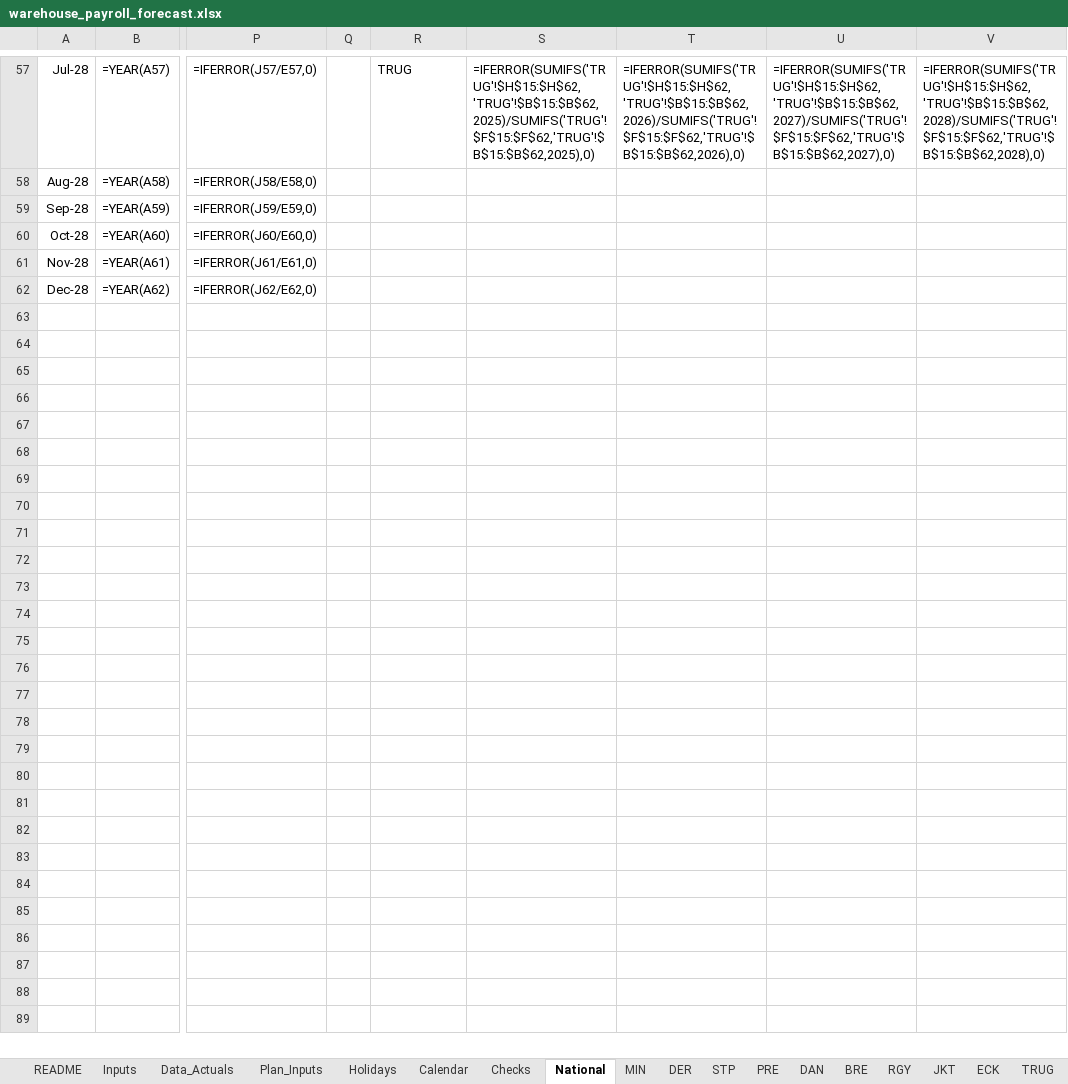
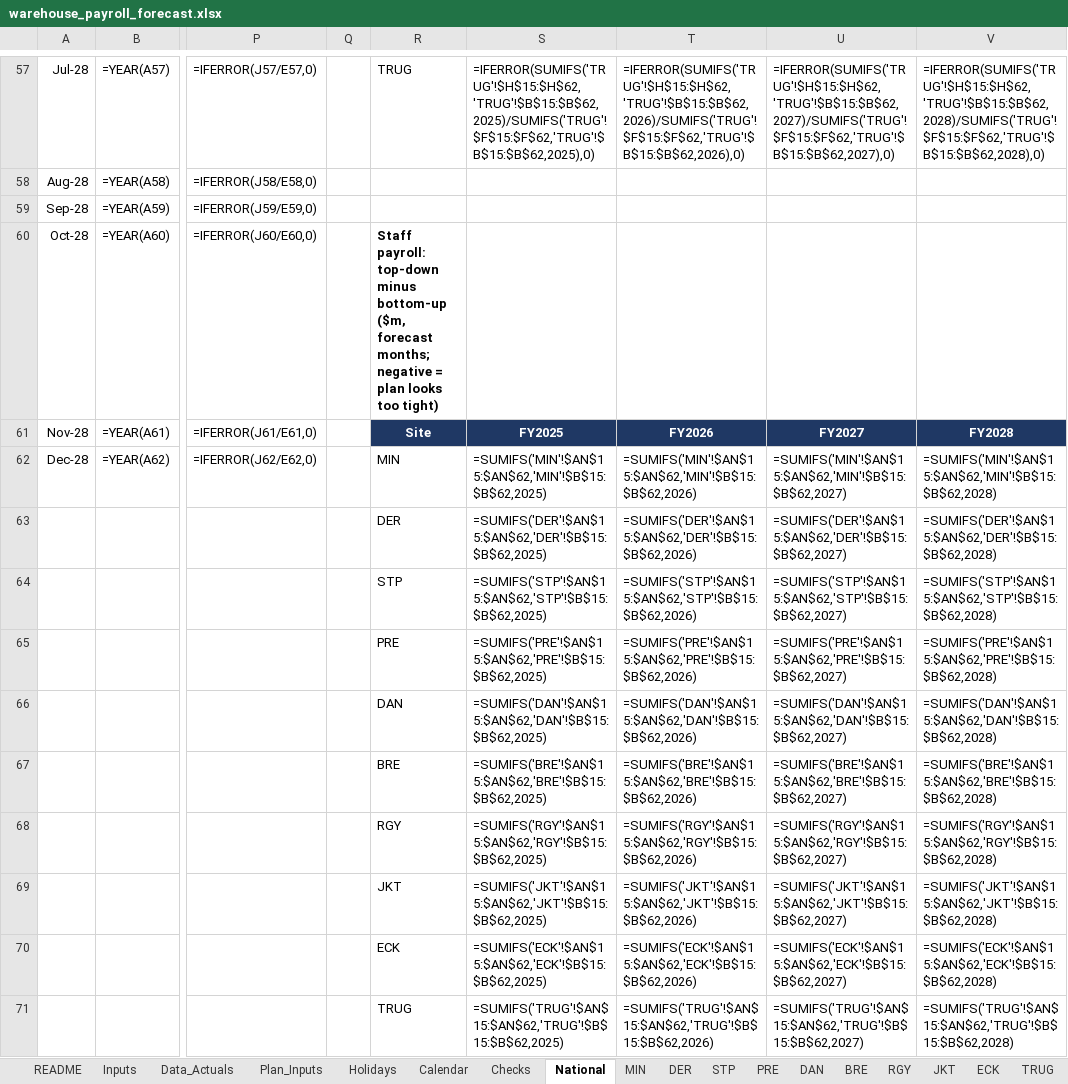
Before and after one commit to zed6991/warehouse-payroll-forecast, an Excel workbook: warehouse_payroll_forecast.xlsx, sheet National, drawn as a sheet; only a part is shown, gaps mark what is left out; values as stored, in another font and other column widths than the file's, no borders; formulas without a stored value are shown as written; conditional formats not drawn; rows hold the shown columns only; the diff names each change by its address in the sheet, - before the commit and + after, or states it on an @@ line.

```diff
--- a/warehouse_payroll_forecast.xlsx (sheet National)
+++ b/warehouse_payroll_forecast.xlsx (sheet National)
-R60: (empty)
+R60: Staff payroll: top-down minus bottom-up ($m, forecast months; negative = plan looks too tight)
-R61: (empty)
+R61: Site
-R61:V61 fill: none
+R61:V61 fill: #1F3864
-S61: (empty)
+S61: FY2025
-T61: (empty)
+T61: FY2026
-U61: (empty)
+U61: FY2027
-V61: (empty)
+V61: FY2028
-R62: (empty)
+R62: MIN
-S62: (empty)
+S62: =SUMIFS('MIN'!$AN$15:$AN$62,'MIN'!$B$15:$B$62,2025)
-T62: (empty)
+T62: =SUMIFS('MIN'!$AN$15:$AN$62,'MIN'!$B$15:$B$62,2026)
-U62: (empty)
+U62: =SUMIFS('MIN'!$AN$15:$AN$62,'MIN'!$B$15:$B$62,2027)
-V62: (empty)
+V62: =SUMIFS('MIN'!$AN$15:$AN$62,'MIN'!$B$15:$B$62,2028)
+row 63:  |  |  |  | DER | =SUMIFS('DER'!$AN$15:$AN$62,'DER'!$B$15:$B$62,2025) | =SUMIFS('DER'!$AN$15:$AN$62,'DER'!$B$15:$B$62,2026) | =SUMIFS('DER'!$AN$15:$AN$62,'DER'!$B$15:$B$62,2027) | =SUMIFS('DER'!$AN$15:$AN$62,'DER'!$B$15:$B$62,2028)
+row 64:  |  |  |  | STP | =SUMIFS('STP'!$AN$15:$AN$62,'STP'!$B$15:$B$62,2025) | =SUMIFS('STP'!$AN$15:$AN$62,'STP'!$B$15:$B$62,2026) | =SUMIFS('STP'!$AN$15:$AN$62,'STP'!$B$15:$B$62,2027) | =SUMIFS('STP'!$AN$15:$AN$62,'STP'!$B$15:$B$62,2028)
+row 65:  |  |  |  | PRE | =SUMIFS('PRE'!$AN$15:$AN$62,'PRE'!$B$15:$B$62,2025) | =SUMIFS('PRE'!$AN$15:$AN$62,'PRE'!$B$15:$B$62,2026) | =SUMIFS('PRE'!$AN$15:$AN$62,'PRE'!$B$15:$B$62,2027) | =SUMIFS('PRE'!$AN$15:$AN$62,'PRE'!$B$15:$B$62,2028)
+row 66:  |  |  |  | DAN | =SUMIFS('DAN'!$AN$15:$AN$62,'DAN'!$B$15:$B$62,2025) | =SUMIFS('DAN'!$AN$15:$AN$62,'DAN'!$B$15:$B$62,2026) | =SUMIFS('DAN'!$AN$15:$AN$62,'DAN'!$B$15:$B$62,2027) | =SUMIFS('DAN'!$AN$15:$AN$62,'DAN'!$B$15:$B$62,2028)
+row 67:  |  |  |  | BRE | =SUMIFS('BRE'!$AN$15:$AN$62,'BRE'!$B$15:$B$62,2025) | =SUMIFS('BRE'!$AN$15:$AN$62,'BRE'!$B$15:$B$62,2026) | =SUMIFS('BRE'!$AN$15:$AN$62,'BRE'!$B$15:$B$62,2027) | =SUMIFS('BRE'!$AN$15:$AN$62,'BRE'!$B$15:$B$62,2028)
+row 68:  |  |  |  | RGY | =SUMIFS('RGY'!$AN$15:$AN$62,'RGY'!$B$15:$B$62,2025) | =SUMIFS('RGY'!$AN$15:$AN$62,'RGY'!$B$15:$B$62,2026) | =SUMIFS('RGY'!$AN$15:$AN$62,'RGY'!$B$15:$B$62,2027) | =SUMIFS('RGY'!$AN$15:$AN$62,'RGY'!$B$15:$B$62,2028)
+row 69:  |  |  |  | JKT | =SUMIFS('JKT'!$AN$15:$AN$62,'JKT'!$B$15:$B$62,2025) | =SUMIFS('JKT'!$AN$15:$AN$62,'JKT'!$B$15:$B$62,2026) | =SUMIFS('JKT'!$AN$15:$AN$62,'JKT'!$B$15:$B$62,2027) | =SUMIFS('JKT'!$AN$15:$AN$62,'JKT'!$B$15:$B$62,2028)
+row 70:  |  |  |  | ECK | =SUMIFS('ECK'!$AN$15:$AN$62,'ECK'!$B$15:$B$62,2025) | =SUMIFS('ECK'!$AN$15:$AN$62,'ECK'!$B$15:$B$62,2026) | =SUMIFS('ECK'!$AN$15:$AN$62,'ECK'!$B$15:$B$62,2027) | =SUMIFS('ECK'!$AN$15:$AN$62,'ECK'!$B$15:$B$62,2028)
+row 71:  |  |  |  | TRUG | =SUMIFS('TRUG'!$AN$15:$AN$62,'TRUG'!$B$15:$B$62,2025) | =SUMIFS('TRUG'!$AN$15:$AN$62,'TRUG'!$B$15:$B$62,2026) | =SUMIFS('TRUG'!$AN$15:$AN$62,'TRUG'!$B$15:$B$62,2027) | =SUMIFS('TRUG'!$AN$15:$AN$62,'TRUG'!$B$15:$B$62,2028)
```
Also changed, not shown: sheet Checks, sheet ECK, sheet TRUG, sheet RGY, sheet JKT, sheet MIN, 7 more sheets, 1 other file.
